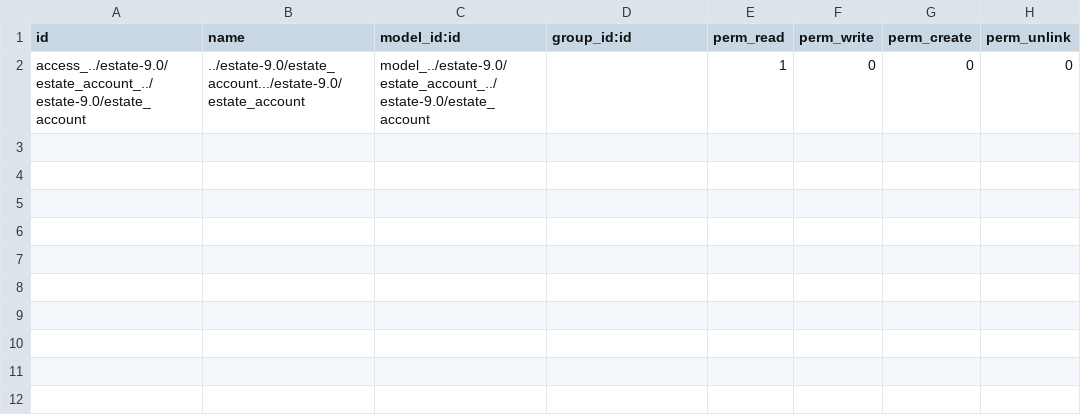
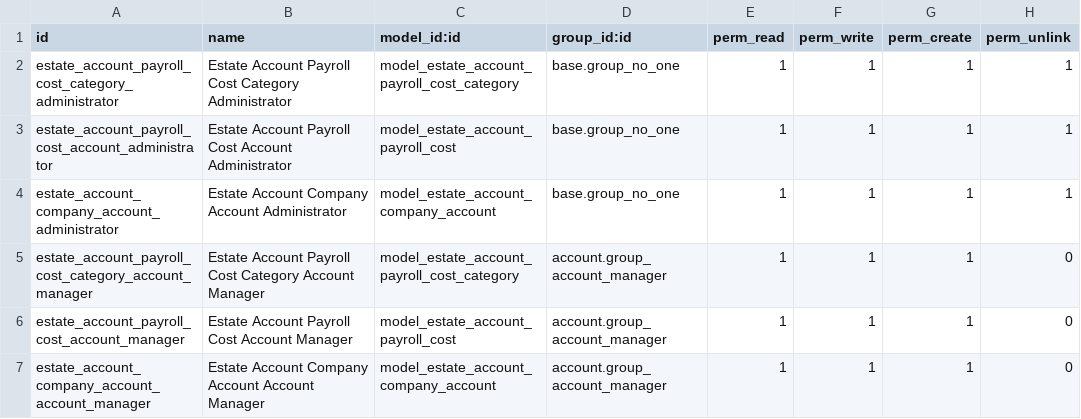
Before and after one commit to sutanto62/estate, a CSV file: estate_account/security/ir.model.access.csv, drawn as a sheet; removed rows and columns are numbered as before the commit, all else as after; the diff names each change by its address in the sheet, - before the commit and + after, or states it on an @@ line.

```diff
--- a/estate_account/security/ir.model.access.csv
+++ b/estate_account/security/ir.model.access.csv
-row 2: access_../estate-9.0/estate_account_../estate-9.0/estate_account | ../estate-9.0/estate_account.../estate-9.0/estate_account | model_../estate-9.0/estate_account_../estate-9.0/estate_account |  | 1 | 0 | 0 | 0
+row 2: estate_account_payroll_cost_category_administrator | Estate Account Payroll Cost Category Administrator | model_estate_account_payroll_cost_category | base.group_no_one | 1 | 1 | 1 | 1
+row 3: estate_account_payroll_cost_account_administrator | Estate Account Payroll Cost Account Administrator | model_estate_account_payroll_cost | base.group_no_one | 1 | 1 | 1 | 1
+row 4: estate_account_company_account_administrator | Estate Account Company Account Administrator | model_estate_account_company_account | base.group_no_one | 1 | 1 | 1 | 1
+row 5: estate_account_payroll_cost_category_account_manager | Estate Account Payroll Cost Category Account Manager | model_estate_account_payroll_cost_category | account.group_account_manager | 1 | 1 | 1 | 0
+row 6: estate_account_payroll_cost_account_manager | Estate Account Payroll Cost Account Manager | model_estate_account_payroll_cost | account.group_account_manager | 1 | 1 | 1 | 0
+row 7: estate_account_company_account_account_manager | Estate Account Company Account Account Manager | model_estate_account_company_account | account.group_account_manager | 1 | 1 | 1 | 0
```
Also changed, not shown: 19 other files.
